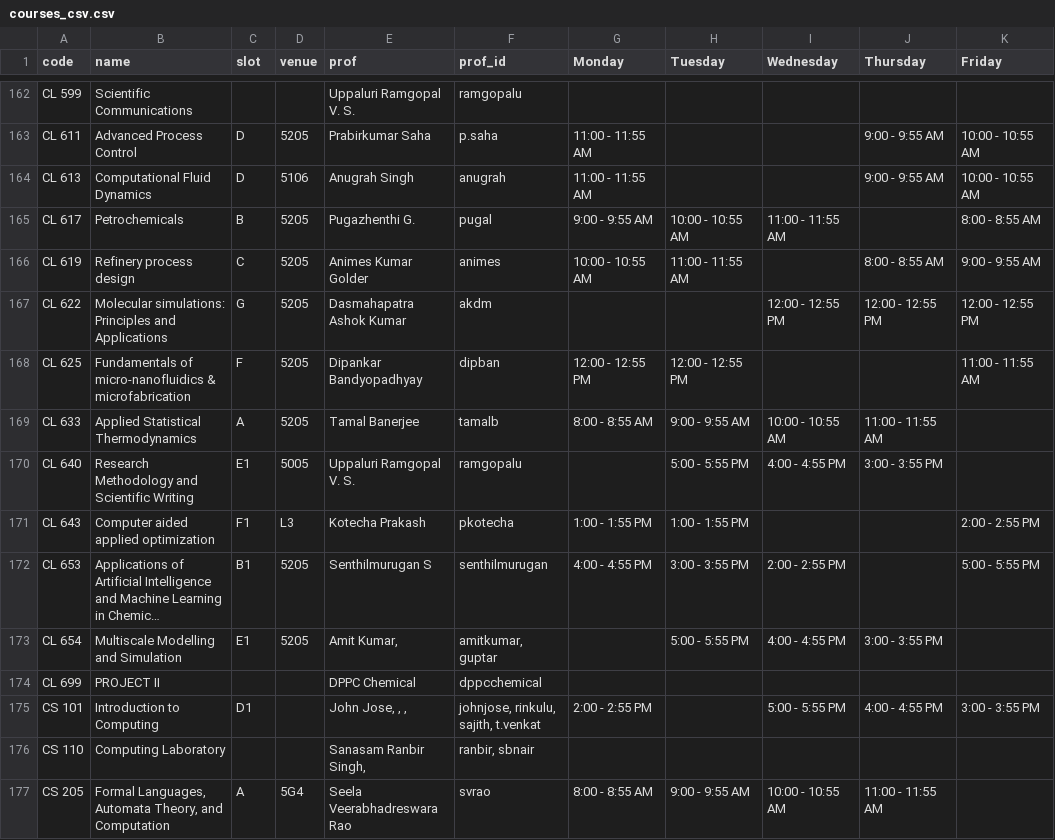
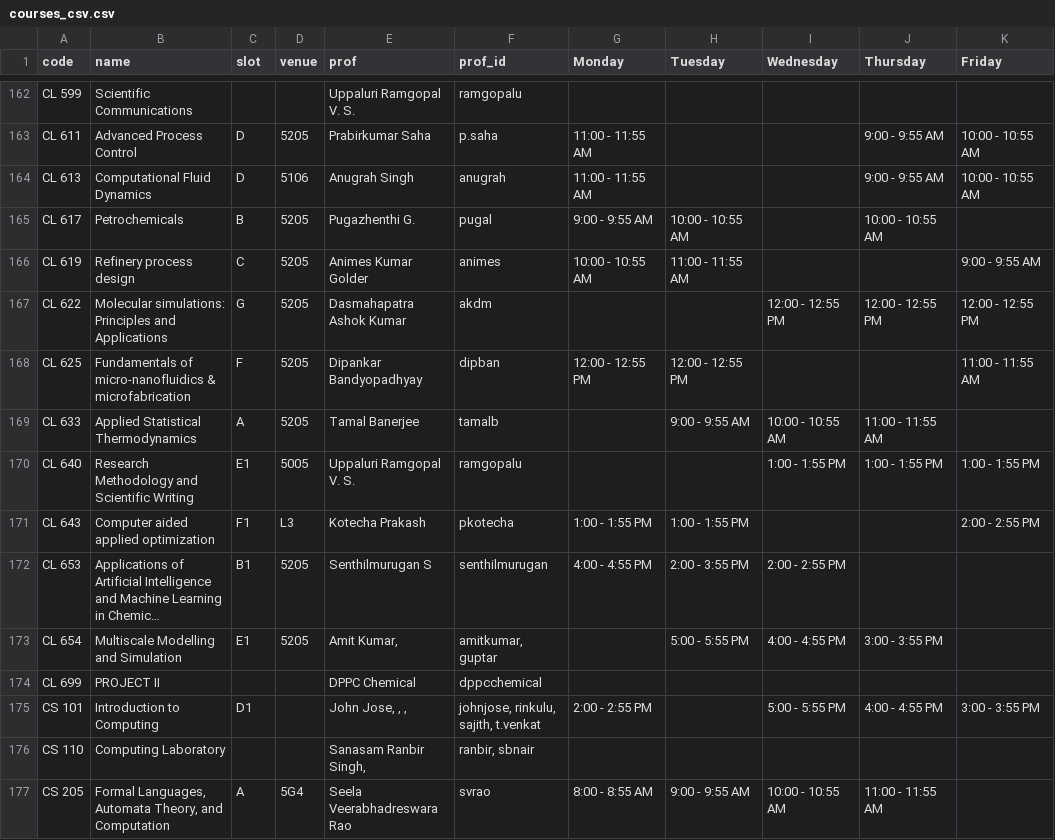
Before and after one commit to swciitg/smart-timetable, a CSV file: data/courses_csv.csv, drawn as a sheet; only a part is shown, gaps mark what is left out; long unchanged cells end in …; the diff names each change by its address in the sheet, - before the commit and + after, or states it on an @@ line.

Commit message:
Update courses_csv.csv

```diff
--- a/data/courses_csv.csv
+++ b/data/courses_csv.csv
-I165 (Wednesday): 11:00 - 11:55 AM
+I165 (Wednesday): (empty)
-J165 (Thursday): (empty)
+J165 (Thursday): 10:00 - 10:55 AM
-K165 (Friday): 8:00 - 8:55 AM
+K165 (Friday): (empty)
-J166 (Thursday): 8:00 - 8:55 AM
+J166 (Thursday): (empty)
-G169 (Monday): 8:00 - 8:55 AM
+G169 (Monday): (empty)
-H170 (Tuesday): 5:00 - 5:55 PM
+H170 (Tuesday): (empty)
-I170 (Wednesday): 4:00 - 4:55 PM
+I170 (Wednesday): 1:00 - 1:55 PM
-J170 (Thursday): 3:00 - 3:55 PM
+J170 (Thursday): 1:00 - 1:55 PM
-K170 (Friday): (empty)
+K170 (Friday): 1:00 - 1:55 PM
-H172 (Tuesday): 3:00 - 3:55 PM
+H172 (Tuesday): 2:00 - 3:55 PM
-K172 (Friday): 5:00 - 5:55 PM
+K172 (Friday): (empty)
```
